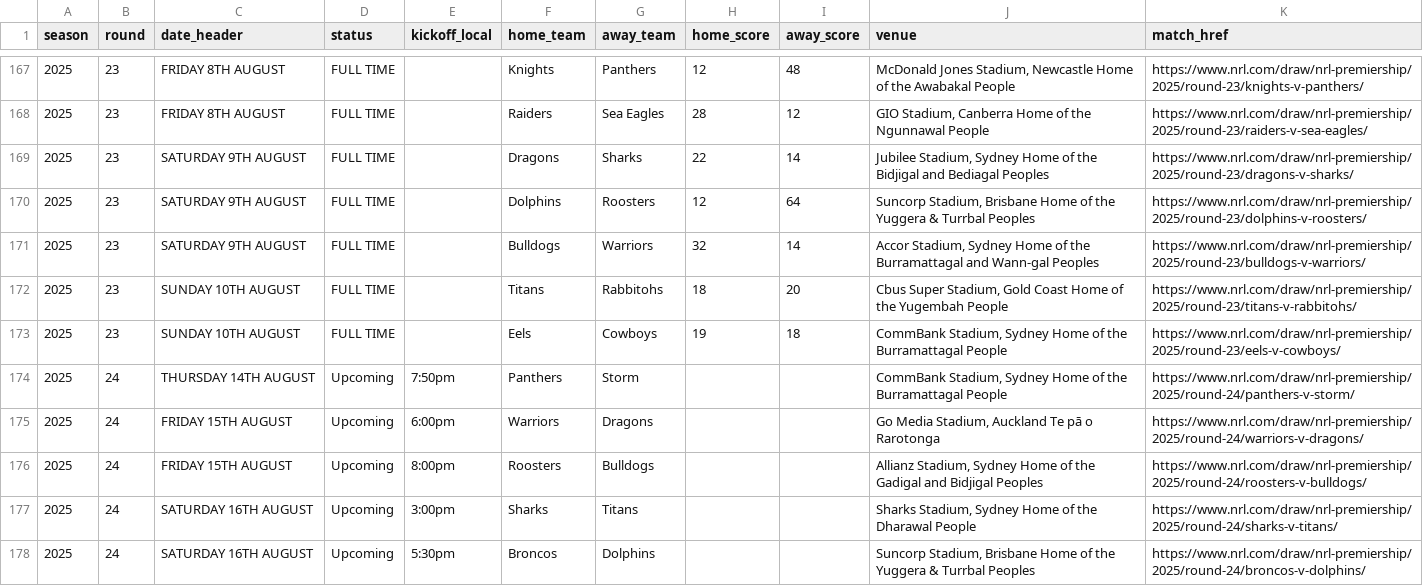
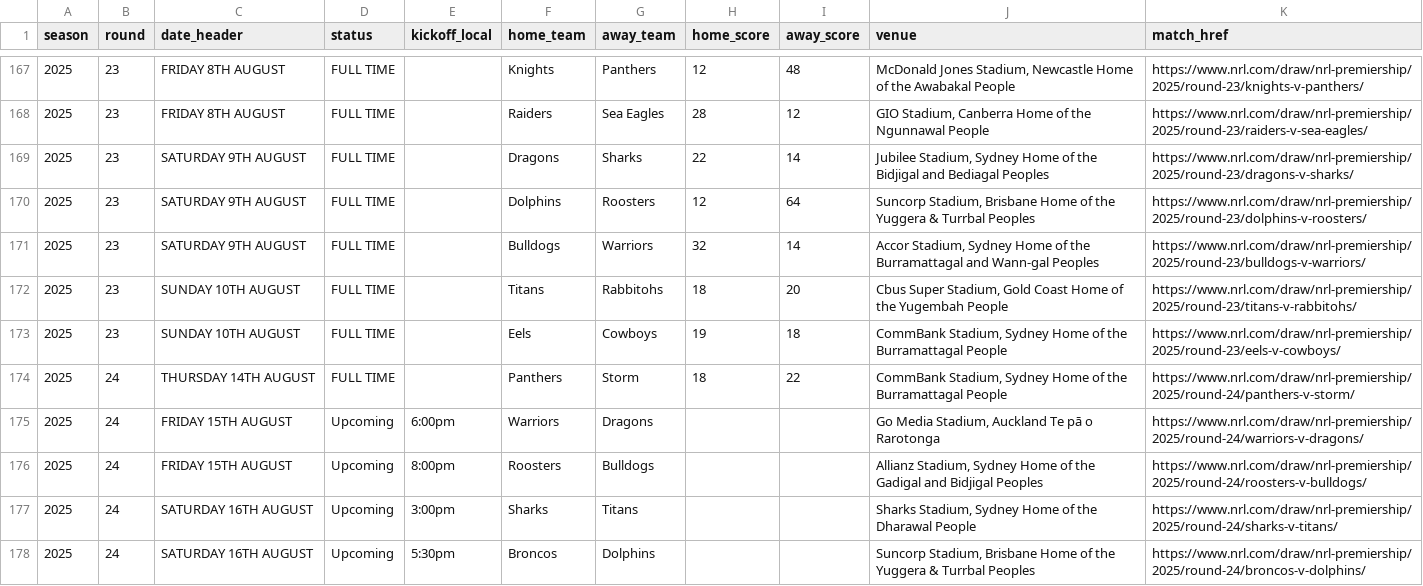
Before and after one commit to joelcouchman78/joel-nrl-predictor, a CSV file: data/nrl_results.csv, drawn as a sheet; only a part is shown, gaps mark what is left out.

Commit message:
Auto-update: data/nrl_results.csv (2025-08-15 08:01:47 +1000) rows=204

```diff
--- a/data/nrl_results.csv
+++ b/data/nrl_results.csv
@@ -173,3 +173,3 @@ season,round,date_header,status,kickoff_local,home_team,away_team,home_score,awa
 2025,23,SUNDAY 10TH AUGUST,FULL TIME,,Eels,Cowboys,19,18,"CommBank Stadium, Sydney Home of the Burramattagal People",https://www.nrl.com/draw/nrl-premiership/2025/round-23/eels-v-cowboys/
-2025,24,THURSDAY 14TH AUGUST,Upcoming,7:50pm,Panthers,Storm,,,"CommBank Stadium, Sydney Home of the Burramattagal People",https://www.nrl.com/draw/nrl-premiership/2025/round-24/panthers-v-storm/
+2025,24,THURSDAY 14TH AUGUST,FULL TIME,,Panthers,Storm,18,22,"CommBank Stadium, Sydney Home of the Burramattagal People",https://www.nrl.com/draw/nrl-premiership/2025/round-24/panthers-v-storm/
 2025,24,FRIDAY 15TH AUGUST,Upcoming,6:00pm,Warriors,Dragons,,,"Go Media Stadium, Auckland Te pā o Rarotonga",https://www.nrl.com/draw/nrl-premiership/2025/round-24/warriors-v-dragons/
```
